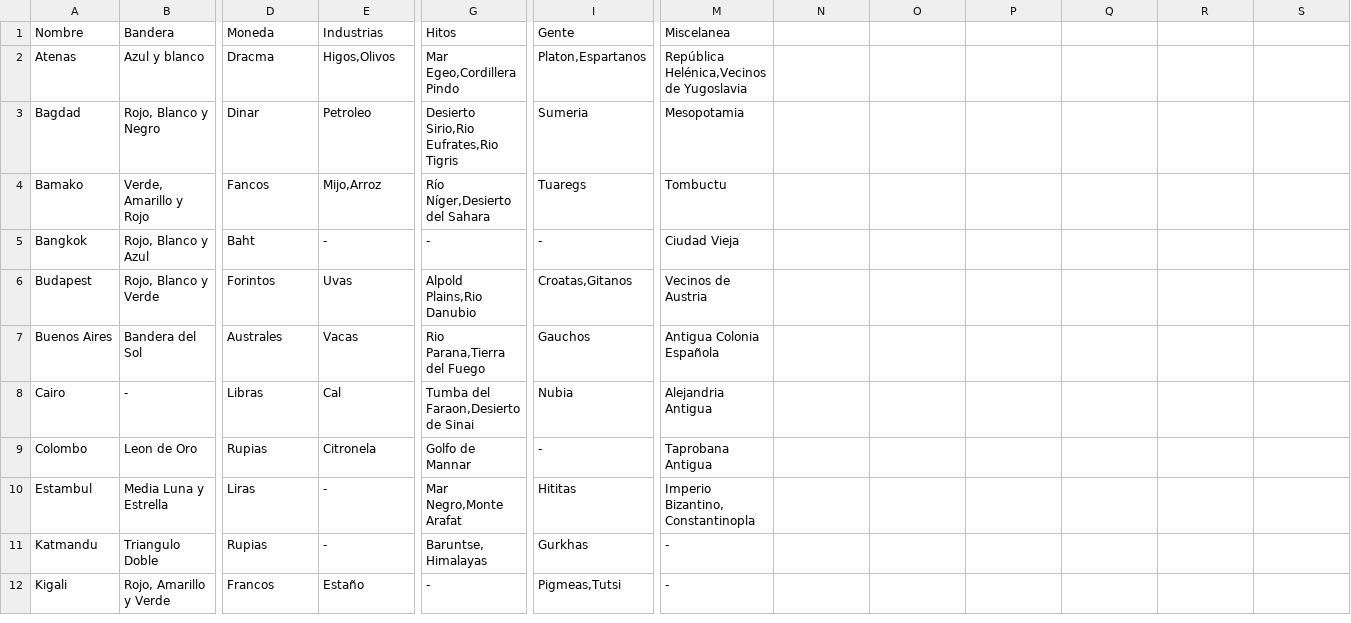
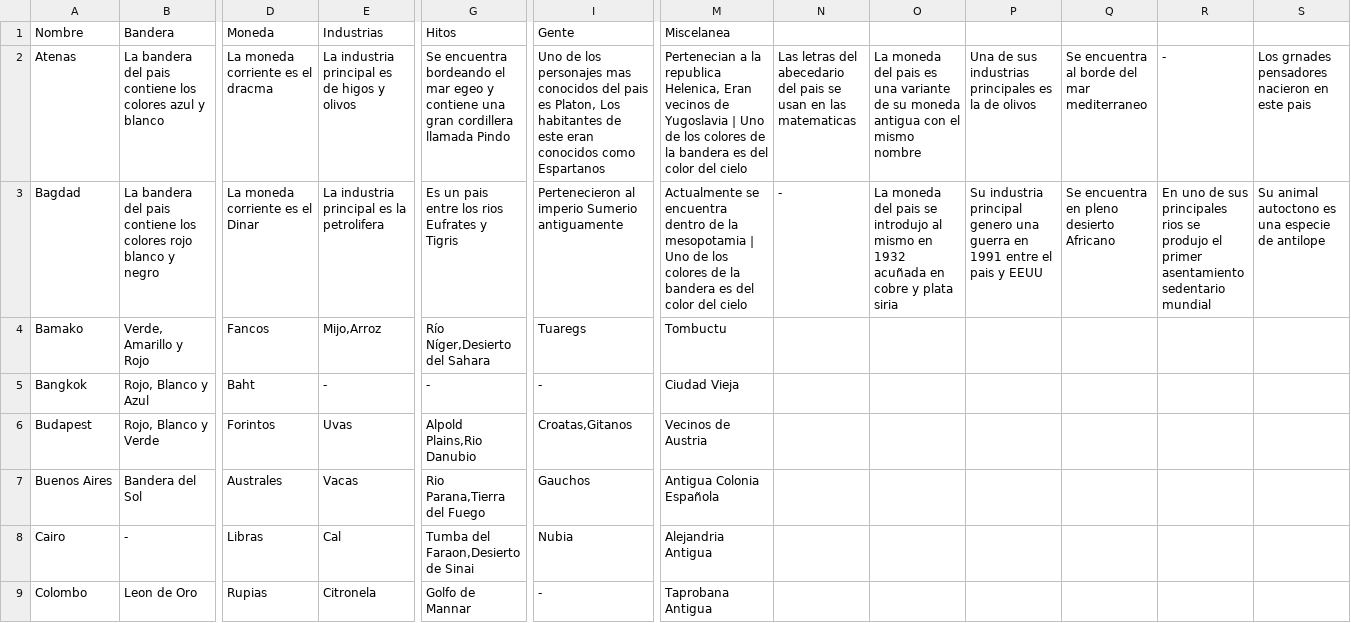
Before and after one commit to Nicolas-Bravo/algo3_tp2, a CSV file: Archivos/destinos.csv, drawn as a sheet; only a part is shown, gaps mark what is left out; the shorter side is filled out with more unchanged rows; the diff covers the shown part only; the diff names each change by its address in the sheet, - before the commit and + after, or states it on an @@ line.

Commit message:
Primeros Destinos

```diff
--- a/Archivos/destinos.csv
+++ b/Archivos/destinos.csv
-B2 (Bandera): Azul y blanco
+B2 (Bandera): La bandera del pais contiene los colores azul y blanco
-D2 (Moneda): Dracma
+D2 (Moneda): La moneda corriente es el dracma
-E2 (Industrias): Higos,Olivos
+E2 (Industrias): La industria principal es de higos y olivos
-G2 (Hitos): Mar Egeo,Cordillera Pindo
+G2 (Hitos): Se encuentra bordeando el mar egeo y contiene una gran cordillera llamada Pindo
-I2 (Gente): Platon,Espartanos
+I2 (Gente): Uno de los personajes mas conocidos del pais es Platon, Los habitantes de este eran conocidos como Espartanos
-M2 (Miscelanea): República Helénica,Vecinos de Yugoslavia
+M2 (Miscelanea): Pertenecian a la republica Helenica, Eran vecinos de Yugoslavia | Uno de los colores de la bandera es del color del cielo
-N2: (empty)
+N2: Las letras del abecedario del pais se usan en las matematicas
-O2: (empty)
+O2: La moneda del pais es una variante de su moneda antigua con el mismo nombre
-P2: (empty)
+P2: Una de sus industrias principales es la de olivos
-Q2: (empty)
+Q2: Se encuentra al borde del mar mediterraneo
-R2: (empty)
+R2: -
-S2: (empty)
+S2: Los grnades pensadores nacieron en este pais
-B3 (Bandera): Rojo, Blanco y Negro
+B3 (Bandera): La bandera del pais contiene los colores rojo blanco y negro
-D3 (Moneda): Dinar
+D3 (Moneda): La moneda corriente es el Dinar
-E3 (Industrias): Petroleo
+E3 (Industrias): La industria principal es la petrolifera
-G3 (Hitos): Desierto Sirio,Rio Eufrates,Rio Tigris
+G3 (Hitos): Es un pais entre los rios Eufrates y Tigris
-I3 (Gente): Sumeria
+I3 (Gente): Pertenecieron al imperio Sumerio antiguamente
-M3 (Miscelanea): Mesopotamia
+M3 (Miscelanea): Actualmente se encuentra dentro de la mesopotamia | Uno de los colores de la bandera es del color del cielo
-N3: (empty)
+N3: -
-O3: (empty)
+O3: La moneda del pais se introdujo al mismo en 1932 acuñada en cobre y plata siria
-P3: (empty)
+P3: Su industria principal genero una guerra en 1991 entre el pais y EEUU
-Q3: (empty)
+Q3: Se encuentra en pleno desierto Africano
-R3: (empty)
+R3: En uno de sus principales rios se produjo el primer asentamiento sedentario mundial
-S3: (empty)
+S3: Su animal autoctono es una especie de antilope
```
Also changed, not shown: 35 edited cells elsewhere in this file.
